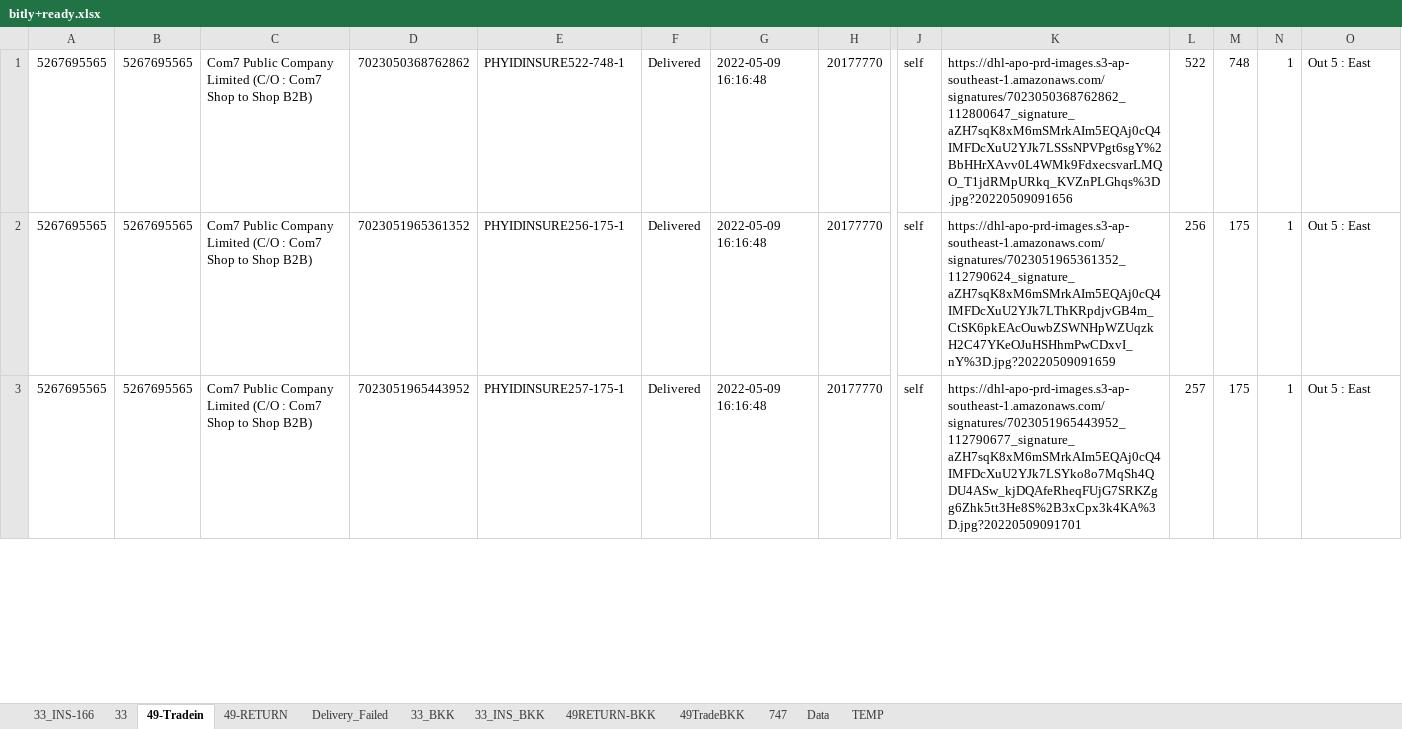
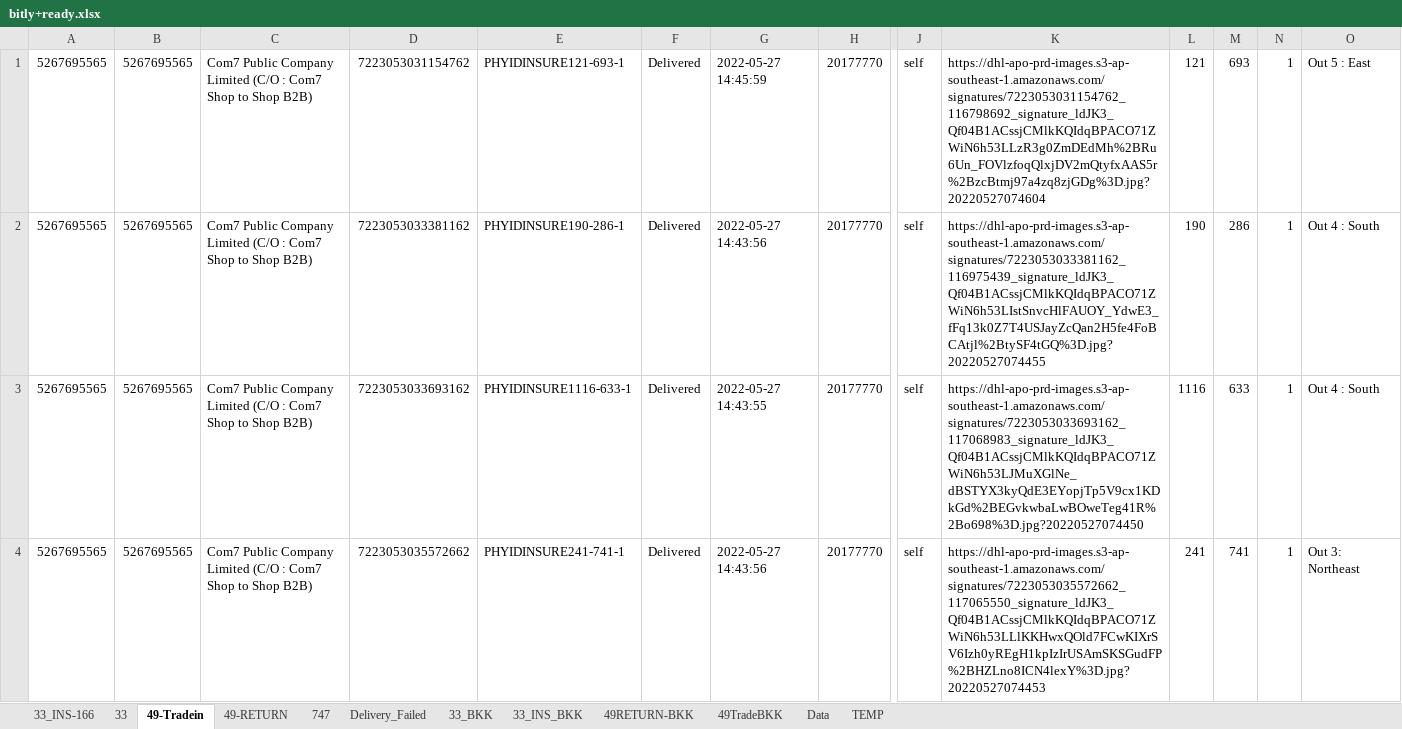
Before and after one commit to famasf1/my-work-python-script, an Excel workbook: bitly+ready.xlsx, sheet 49-Tradein, drawn as a sheet; only a part is shown, gaps mark what is left out; values as stored, in another font and other column widths than the file's, no borders; addresses are those after the commit; rows hold the shown columns only; the diff covers the shown part only; the diff names each change by its address in the sheet, - before the commit and + after, or states it on an @@ line.

```diff
--- a/bitly+ready.xlsx (sheet 49-Tradein)
+++ b/bitly+ready.xlsx (sheet 49-Tradein)
@@ sheet tab order changed: 33_INS-166 | 33 | 49-Tradein | 49-RETURN | 747 | Delivery_Failed | 33_BKK | 33_INS_BKK | 49RETURN-BKK | 49TradeBKK | Data | TEMP @@
-D1: 7023050368762862
+D1: 7223053031154762
-E1: PHYIDINSURE522-748-1
+E1: PHYIDINSURE121-693-1
-G1: 2022-05-09 16:16:48
+G1: 2022-05-27 14:45:59
-K1: https://dhl-apo-prd-images.s3-ap-southeast-1.amazonaws.com/signatures/7023050368762862_112800647_signature_aZH7sqK8xM6mSMrkAIm5EQAj0cQ4IMFDcXuU2YJk7LSSsNPVPgt6sgY%2BbHHrXAvv0L4WMk9FdxecsvarLMQO_T1jdRMpURkq_KVZnPLGhqs%3D.jpg?20220509091656
+K1: https://dhl-apo-prd-images.s3-ap-southeast-1.amazonaws.com/signatures/7223053031154762_116798692_signature_ldJK3_Qf04B1ACssjCMlkKQIdqBPACO71ZWiN6h53LLzR3g0ZmDEdMh%2BRu6Un_FOVlzfoqQlxjDV2mQtyfxAAS5r%2BzcBtmj97a4zq8zjGDg%3D.jpg?20220527074604
-L1: 522
+L1: 121
-M1: 748
+M1: 693
-D2: 7023051965361352
+D2: 7223053033381162
-E2: PHYIDINSURE256-175-1
+E2: PHYIDINSURE190-286-1
-G2: 2022-05-09 16:16:48
+G2: 2022-05-27 14:43:56
-K2: https://dhl-apo-prd-images.s3-ap-southeast-1.amazonaws.com/signatures/7023051965361352_112790624_signature_aZH7sqK8xM6mSMrkAIm5EQAj0cQ4IMFDcXuU2YJk7LThKRpdjvGB4m_CtSK6pkEAcOuwbZSWNHpWZUqzkH2C47YKeOJuHSHhmPwCDxvI_nY%3D.jpg?20220509091659
+K2: https://dhl-apo-prd-images.s3-ap-southeast-1.amazonaws.com/signatures/7223053033381162_116975439_signature_ldJK3_Qf04B1ACssjCMlkKQIdqBPACO71ZWiN6h53LIstSnvcHlFAUOY_YdwE3_fFq13k0Z7T4USJayZcQan2H5fe4FoBCAtjl%2BtySF4tGQ%3D.jpg?20220527074455
-L2: 256
+L2: 190
-M2: 175
+M2: 286
-O2: Out 5 : East
+O2: Out 4 : South
+row 3: 5267695565 | 5267695565 | Com7 Public Company Limited (C/O : Com7 Shop to Shop B2B) | 7223053033693162 | PHYIDINSURE1116-633-1 | Delivered | 2022-05-27 14:43:55 | 20177770 | self | https://dhl-apo-prd-images.s3-ap-southeast-1.amazonaws.com/signatures/7223053033693162_117068983_signature_ldJK3_Qf04B1ACssjCMlkKQIdqBPACO71ZWiN6h53LJMuXGlNe_dBSTYX3kyQdE3EYopjTp5V9cx1KDkGd%2BEGvkwbaLwBOweTeg41R%2Bo698%3D.jpg?20220527074450 | 1116 | 633 | 1 | Out 4 : South
-D4: 7023051965443952
+D4: 7223053035572662
-E4: PHYIDINSURE257-175-1
+E4: PHYIDINSURE241-741-1
-G4: 2022-05-09 16:16:48
+G4: 2022-05-27 14:43:56
-K4: https://dhl-apo-prd-images.s3-ap-southeast-1.amazonaws.com/signatures/7023051965443952_112790677_signature_aZH7sqK8xM6mSMrkAIm5EQAj0cQ4IMFDcXuU2YJk7LSYko8o7MqSh4QDU4ASw_kjDQAfeRheqFUjG7SRKZgg6Zhk5tt3He8S%2B3xCpx3k4KA%3D.jpg?20220509091701
+K4: https://dhl-apo-prd-images.s3-ap-southeast-1.amazonaws.com/signatures/7223053035572662_117065550_signature_ldJK3_Qf04B1ACssjCMlkKQIdqBPACO71ZWiN6h53LLlKKHwxQOld7FCwKIXrSV6Izh0yREgH1kpIzIrUSAmSKSGudFP%2BHZLno8ICN4lexY%3D.jpg?20220527074453
-L4: 257
+L4: 241
-M4: 175
+M4: 741
-O4: Out 5 : East
+O4: Out 3: Northeast
```
Also changed, not shown: 9 added rows and 262 edited cells elsewhere in this sheet, sheet 49-RETURN, sheet 33_INS-166, sheet 33, sheet 747, sheet 33_BKK, sheet 33_INS_BKK, 3 more sheets, 9 other files.
